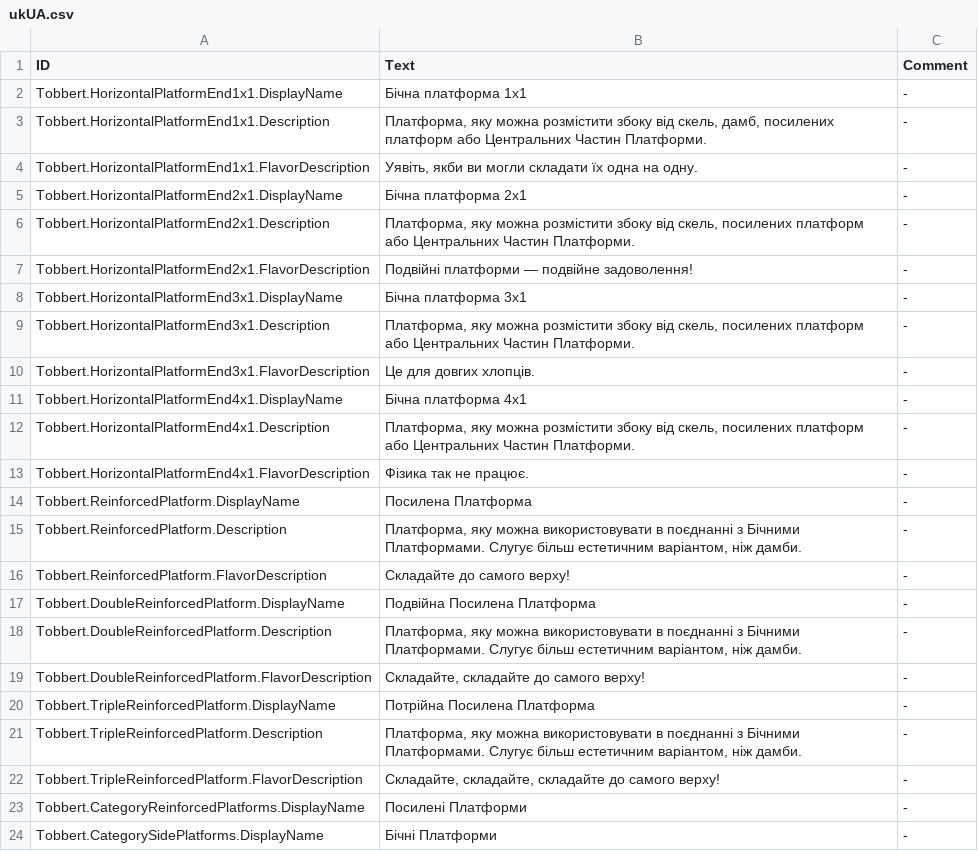
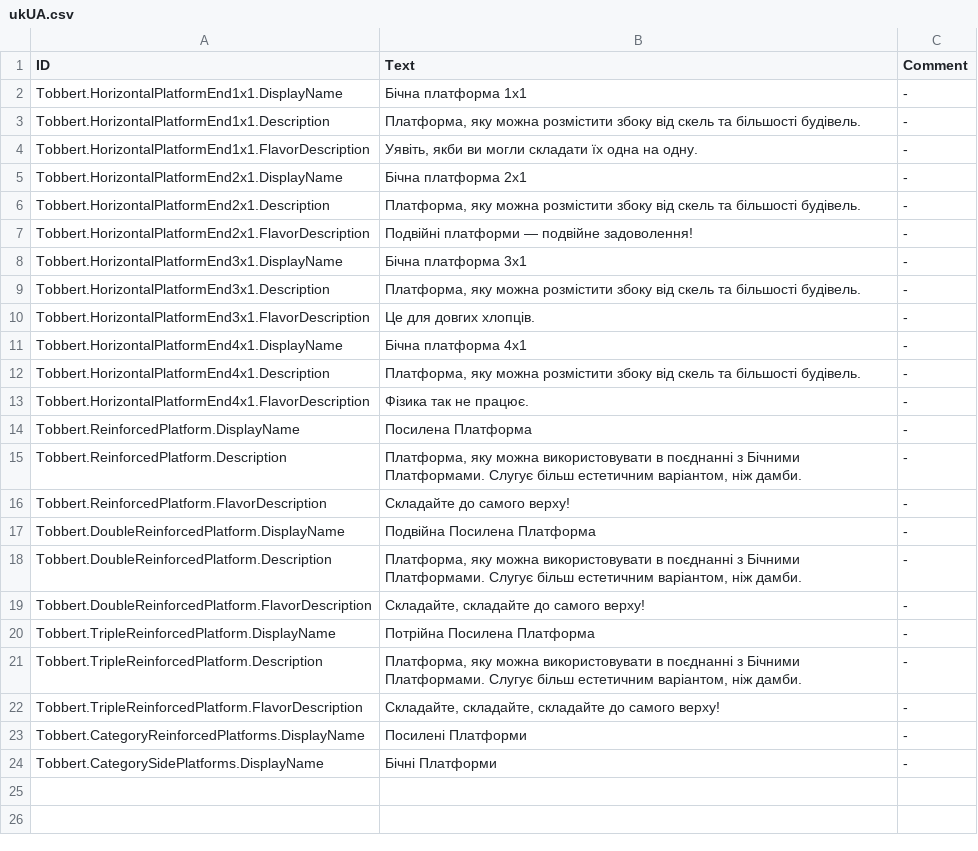
Before and after one commit to calloatti/More-Platforms, a CSV file: Version-1.0/Localizations/ukUA.csv, drawn as a sheet.

```diff
--- a/Version-1.0/Localizations/ukUA.csv
+++ b/Version-1.0/Localizations/ukUA.csv
@@ -2,12 +2,12 @@ ID,Text,Comment
 Tobbert.HorizontalPlatformEnd1x1.DisplayName,"Бічна платформа 1x1","-"
-Tobbert.HorizontalPlatformEnd1x1.Description,"Платформа, яку можна розмістити збоку від скель, дамб, посилених платформ або Центральних Частин Платформи.","-"
+Tobbert.HorizontalPlatformEnd1x1.Description,"Платформа, яку можна розмістити збоку від скель та більшості будівель.","-"
 Tobbert.HorizontalPlatformEnd1x1.FlavorDescription,"Уявіть, якби ви могли складати їх одна на одну.","-"
 Tobbert.HorizontalPlatformEnd2x1.DisplayName,"Бічна платформа 2x1","-"
-Tobbert.HorizontalPlatformEnd2x1.Description,"Платформа, яку можна розмістити збоку від скель, посилених платформ або Центральних Частин Платформи.","-"
+Tobbert.HorizontalPlatformEnd2x1.Description,"Платформа, яку можна розмістити збоку від скель та більшості будівель.","-"
 Tobbert.HorizontalPlatformEnd2x1.FlavorDescription,"Подвійні платформи — подвійне задоволення!","-"
 Tobbert.HorizontalPlatformEnd3x1.DisplayName,"Бічна платформа 3x1","-"
-Tobbert.HorizontalPlatformEnd3x1.Description,"Платформа, яку можна розмістити збоку від скель, посилених платформ або Центральних Частин Платформи.","-"
+Tobbert.HorizontalPlatformEnd3x1.Description,"Платформа, яку можна розмістити збоку від скель та більшості будівель.","-"
 Tobbert.HorizontalPlatformEnd3x1.FlavorDescription,"Це для довгих хлопців.","-"
 Tobbert.HorizontalPlatformEnd4x1.DisplayName,"Бічна платформа 4x1","-"
-Tobbert.HorizontalPlatformEnd4x1.Description,"Платформа, яку можна розмістити збоку від скель, посилених платформ або Центральних Частин Платформи.","-"
+Tobbert.HorizontalPlatformEnd4x1.Description,"Платформа, яку можна розмістити збоку від скель та більшості будівель.","-"
 Tobbert.HorizontalPlatformEnd4x1.FlavorDescription,"Фізика так не працює.","-"
```
Also changed, not shown: Version-1.0/Localizations/jaJP.csv, Version-1.0/Localizations/plPL.csv, 37 other files.
